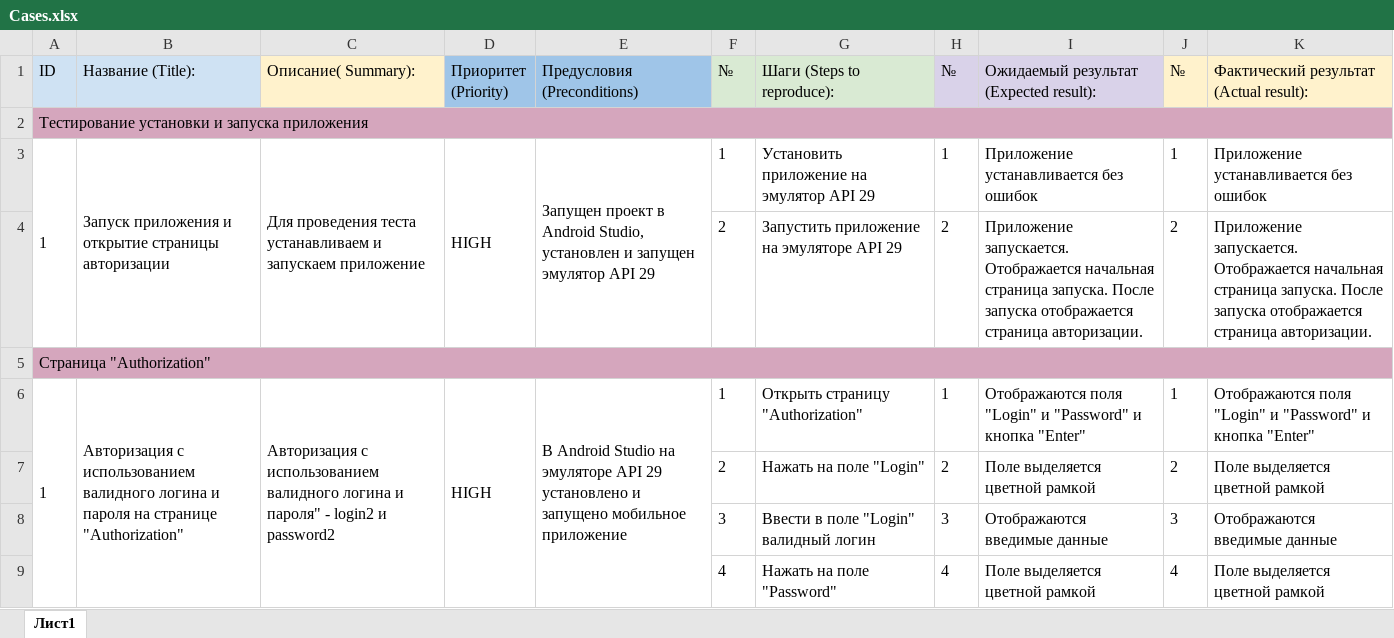
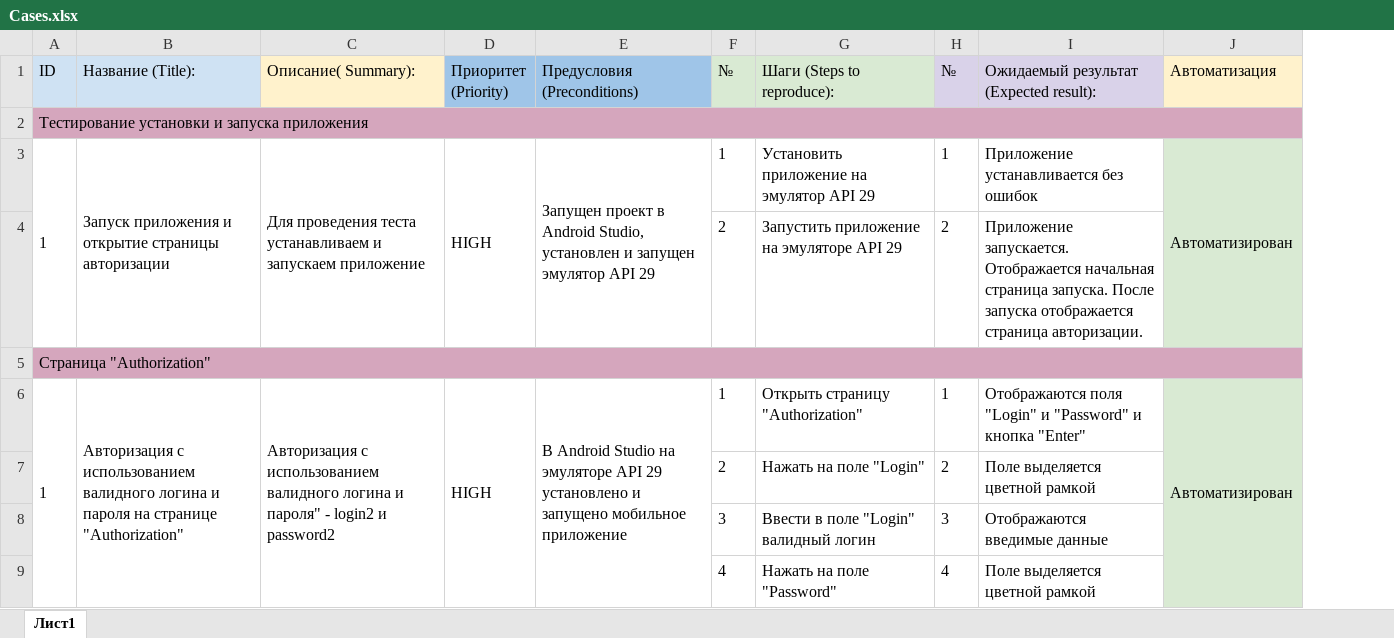
Before and after one commit to YurinaQA/QA_diplome, an Excel workbook: Cases.xlsx, sheet Лист1, drawn as a sheet; only a part is shown; values as stored, in another font and other column widths than the file's, no borders; charts and pictures not drawn; removed rows and columns are numbered as before the commit, all else as after; the diff covers the shown part only; the diff names each change by its address in the sheet, - before the commit and + after, or states it on an @@ line.

```diff
--- a/Cases.xlsx (sheet Лист1)
+++ b/Cases.xlsx (sheet Лист1)
-column J (№), rows 3-9: 1 | 2 |  | 1 | 2 | 3 | 4
-column K, rows 1-9: Фактический результат (Actual result): |  | Приложение устанавливается без ошибок | Приложение запускается. Отображается начальная страница запуска. После запуска отображается страница авторизации. |  | Отображаются поля "Login" и "Password" и кнопка "Enter" | Поле выделяется цветной рамкой | Отображаются введимые данные | Поле выделяется цветной рамкой
+column J (Автоматизация), rows 3-6: Автоматизирован |  |  | Автоматизирован
```
Also changed, not shown: 3 edited cells elsewhere in this sheet, 30 other files.
